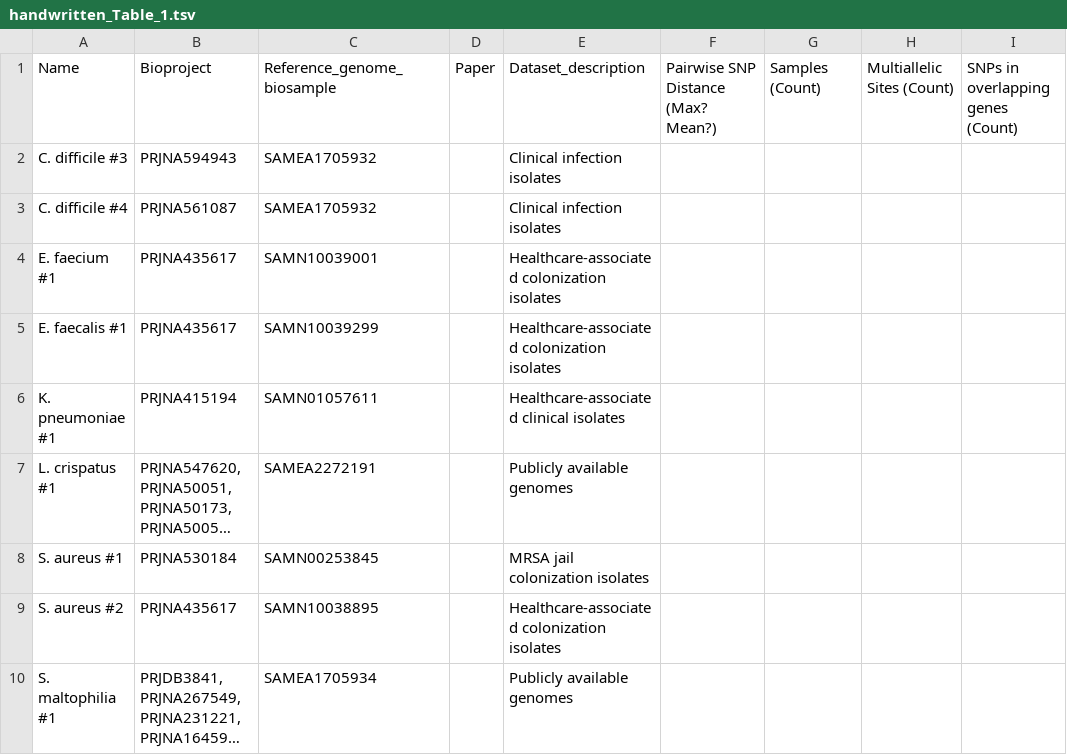
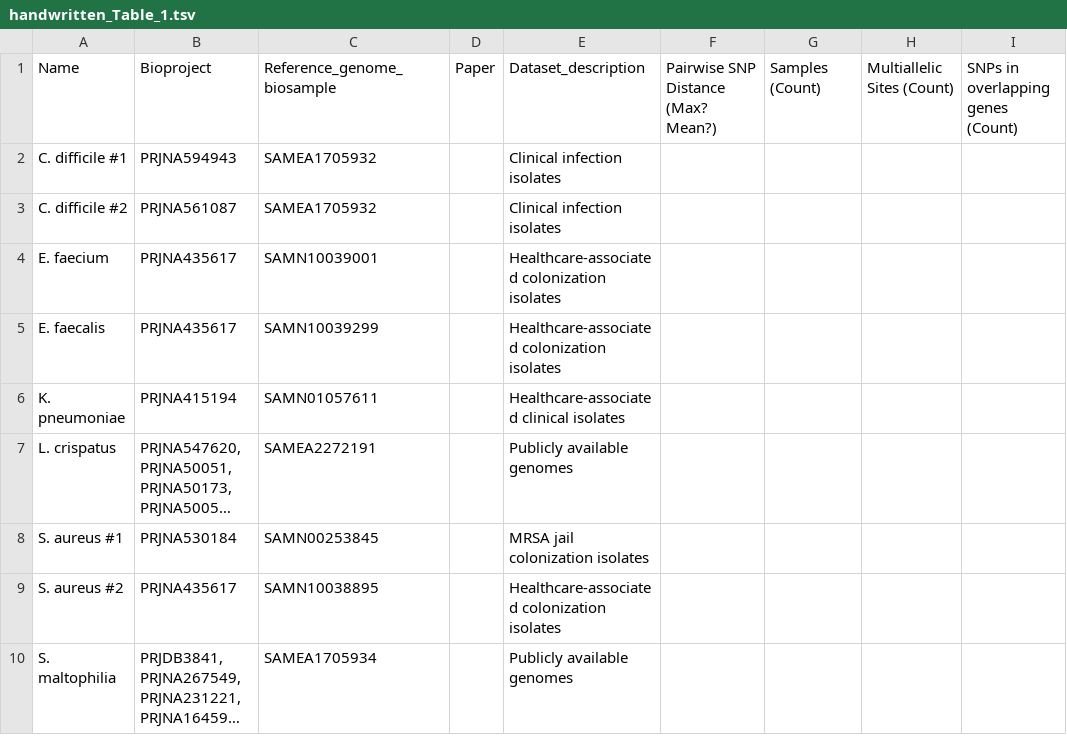
Before and after one commit to Snitkin-Lab-Umich/prewas_manuscript_analysis, a TSV file: data/key/handwritten_Table_1.tsv, drawn as a sheet; long unchanged cells end in …; the diff names each change by its address in the sheet, - before the commit and + after, or states it on an @@ line.

Commit message:
Update README to explain renaming of datasets. Update Table_1 to reflect simplified naming scheme.

```diff
--- a/data/key/handwritten_Table_1.tsv
+++ b/data/key/handwritten_Table_1.tsv
-A2: C. difficile #3
+A2: C. difficile #1
-A3: C. difficile #4
+A3: C. difficile #2
-A4: E. faecium #1
+A4: E. faecium
-A5: E. faecalis #1
+A5: E. faecalis
-A6: K. pneumoniae #1
+A6: K. pneumoniae
-A7: L. crispatus #1
+A7: L. crispatus
-A10: S. maltophilia #1
+A10: S. maltophilia
```
Also changed, not shown: 1 other file.
